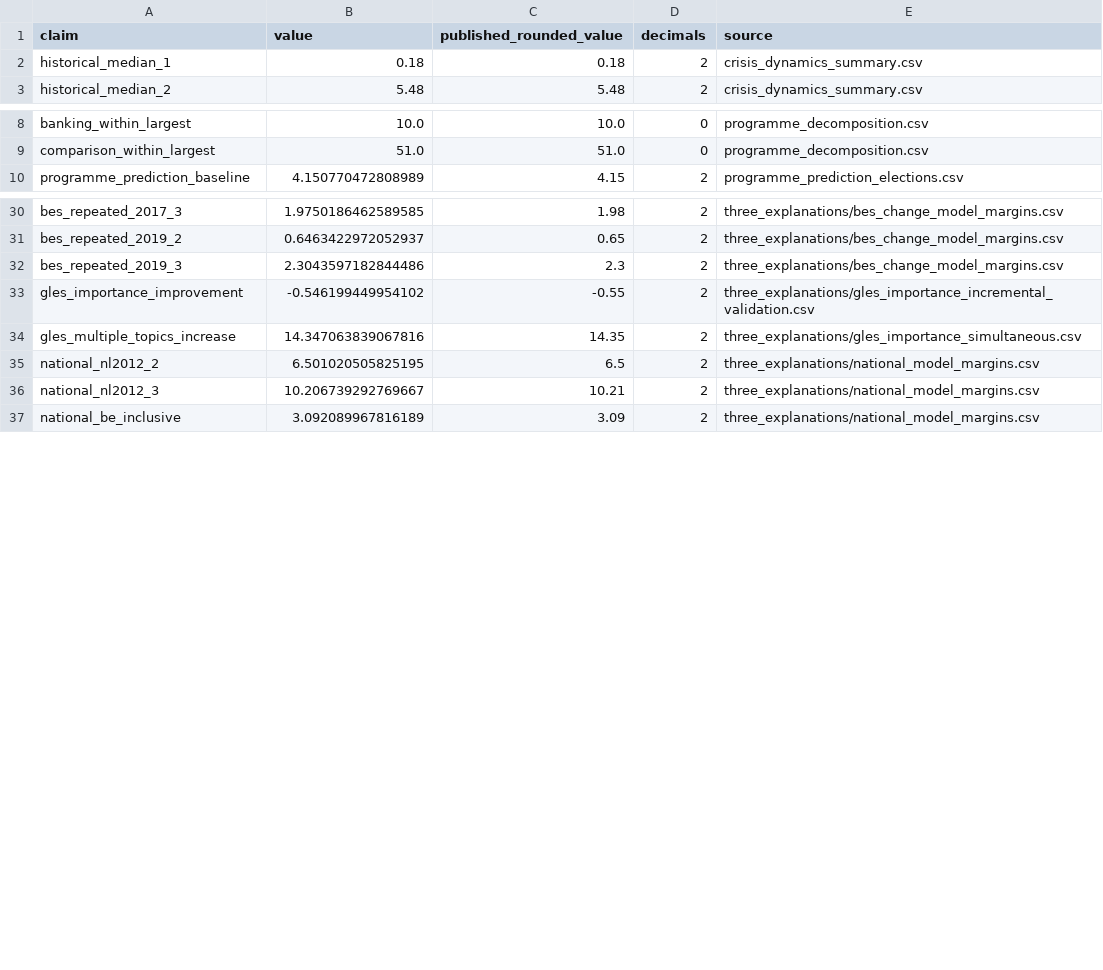
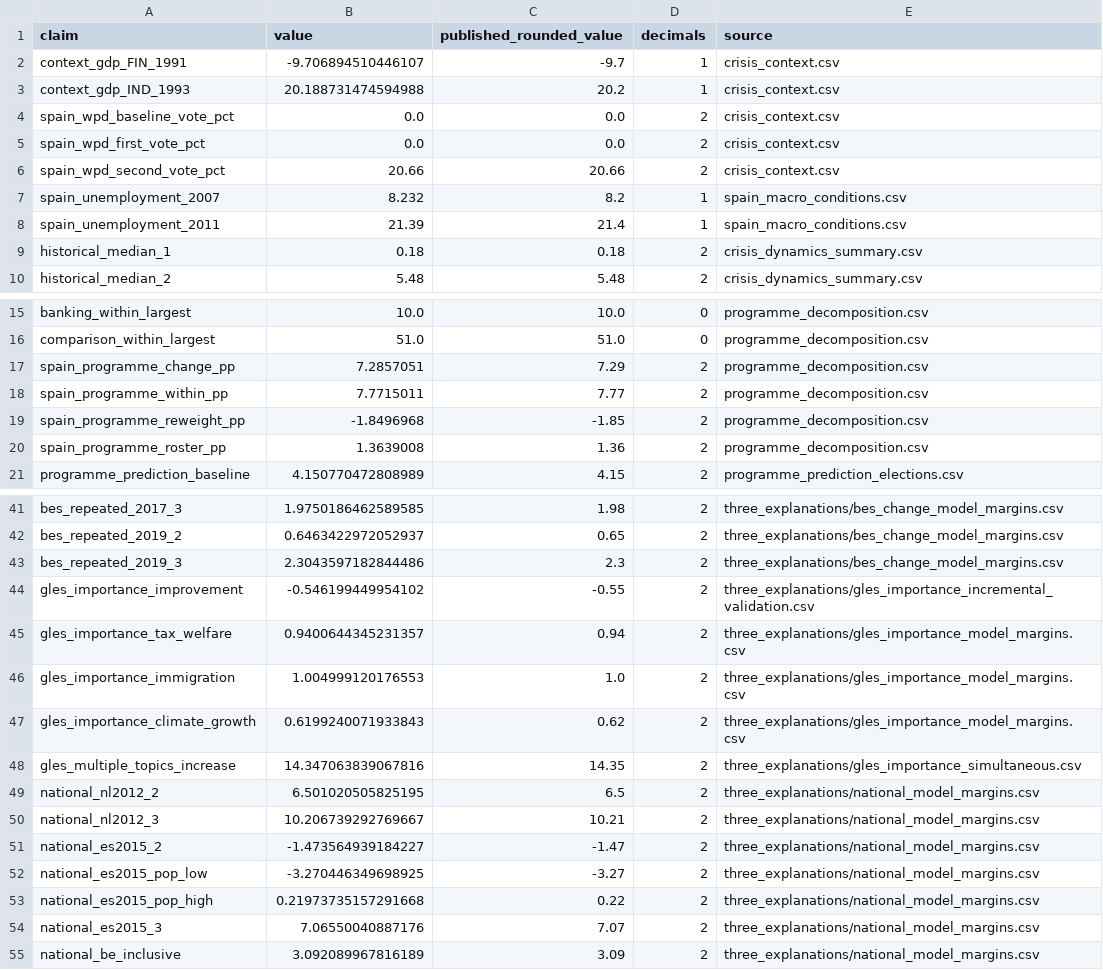
Before and after one commit to kezouke/political-attention-research, a CSV file: data/processed/three_explanations/choice_claim_values.csv, drawn as a sheet; only a part is shown, gaps mark what is left out; the diff names each change by its address in the sheet, - before the commit and + after, or states it on an @@ line.

Commit message:
Explain party choices, crisis context and evidence throughout the essay

```diff
--- a/data/processed/three_explanations/choice_claim_values.csv
+++ b/data/processed/three_explanations/choice_claim_values.csv
+row 2: context_gdp_FIN_1991 | -9.706894510446107 | -9.7 | 1 | crisis_context.csv
+row 3: context_gdp_IND_1993 | 20.188731474594988 | 20.2 | 1 | crisis_context.csv
+row 4: spain_wpd_baseline_vote_pct | 0.0 | 0.0 | 2 | crisis_context.csv
+row 5: spain_wpd_first_vote_pct | 0.0 | 0.0 | 2 | crisis_context.csv
+row 6: spain_wpd_second_vote_pct | 20.66 | 20.66 | 2 | crisis_context.csv
+row 7: spain_unemployment_2007 | 8.232 | 8.2 | 1 | spain_macro_conditions.csv
+row 8: spain_unemployment_2011 | 21.39 | 21.4 | 1 | spain_macro_conditions.csv
+row 17: spain_programme_change_pp | 7.2857051 | 7.29 | 2 | programme_decomposition.csv
+row 18: spain_programme_within_pp | 7.7715011 | 7.77 | 2 | programme_decomposition.csv
+row 19: spain_programme_reweight_pp | -1.8496968 | -1.85 | 2 | programme_decomposition.csv
+row 20: spain_programme_roster_pp | 1.3639008 | 1.36 | 2 | programme_decomposition.csv
+row 45: gles_importance_tax_welfare | 0.9400644345231357 | 0.94 | 2 | three_explanations/gles_importance_model_margins.csv
+row 46: gles_importance_immigration | 1.004999120176553 | 1.0 | 2 | three_explanations/gles_importance_model_margins.csv
+row 47: gles_importance_climate_growth | 0.6199240071933843 | 0.62 | 2 | three_explanations/gles_importance_model_margins.csv
+row 51: national_es2015_2 | -1.473564939184227 | -1.47 | 2 | three_explanations/national_model_margins.csv
+row 52: national_es2015_pop_low | -3.270446349698925 | -3.27 | 2 | three_explanations/national_model_margins.csv
+row 53: national_es2015_pop_high | 0.21973735157291668 | 0.22 | 2 | three_explanations/national_model_margins.csv
+row 54: national_es2015_3 | 7.06550040887176 | 7.07 | 2 | three_explanations/national_model_margins.csv
```
Also changed, not shown: 18 other files.
